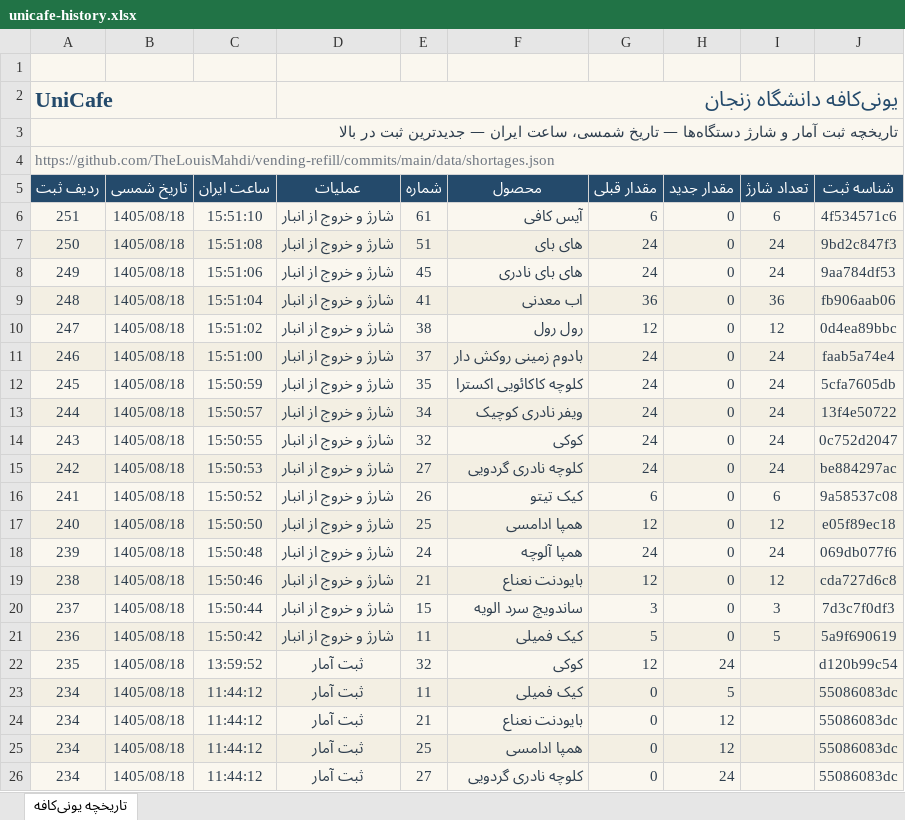
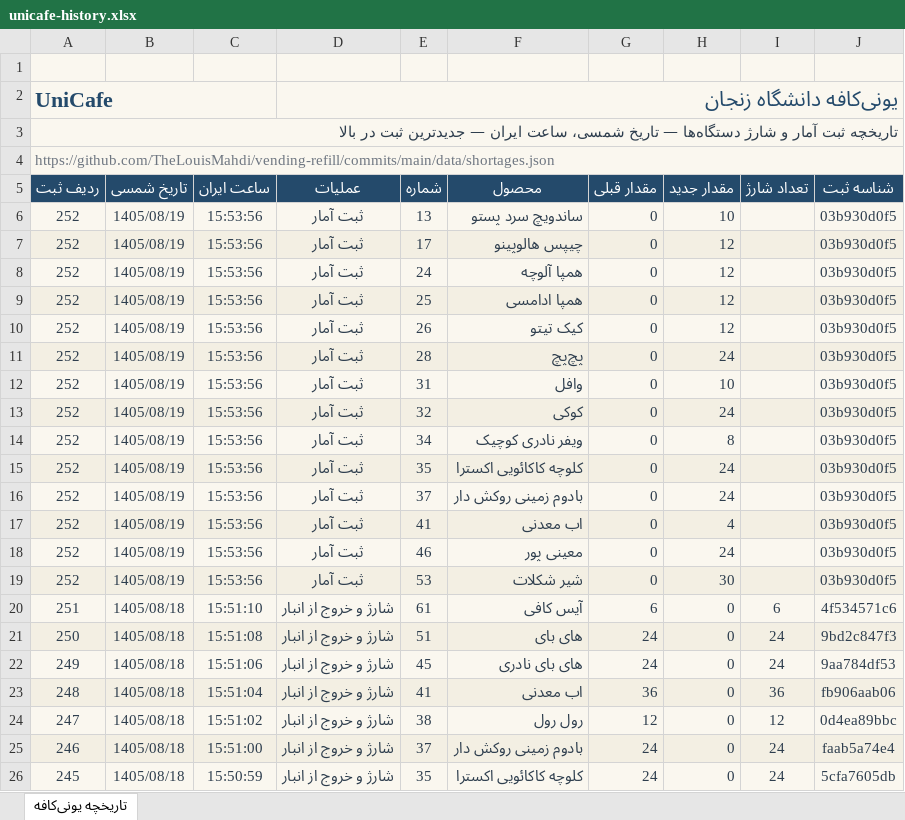
Before and after one commit to TheLouisMahdi/vending-refill, an Excel workbook: data/unicafe-history.xlsx, sheet تاریخچه یونی‌کافه, drawn as a sheet; only a part is shown; the shorter side is filled out with more unchanged rows; values as stored, in another font and other column widths than the file's, no borders; table styles not drawn; the diff names each change by its address in the sheet, - before the commit and + after, or states it on an @@ line.

```diff
--- a/data/unicafe-history.xlsx (sheet تاریخچه یونی‌کافه)
+++ b/data/unicafe-history.xlsx (sheet تاریخچه یونی‌کافه)
+row 6: 252 | 1405/08/19 | 15:53:56 | ثبت آمار | 13 | ساندویچ سرد پستو | 0 | 10 |  | 03b930d0f5
+row 7: 252 | 1405/08/19 | 15:53:56 | ثبت آمار | 17 | چیپس هالوپینو | 0 | 12 |  | 03b930d0f5
+row 8: 252 | 1405/08/19 | 15:53:56 | ثبت آمار | 24 | همپا آلوچه | 0 | 12 |  | 03b930d0f5
+row 9: 252 | 1405/08/19 | 15:53:56 | ثبت آمار | 25 | همپا ادامسی | 0 | 12 |  | 03b930d0f5
+row 10: 252 | 1405/08/19 | 15:53:56 | ثبت آمار | 26 | کیک تیتو | 0 | 12 |  | 03b930d0f5
+row 11: 252 | 1405/08/19 | 15:53:56 | ثبت آمار | 28 | پچ‌پچ | 0 | 24 |  | 03b930d0f5
+row 12: 252 | 1405/08/19 | 15:53:56 | ثبت آمار | 31 | وافل | 0 | 10 |  | 03b930d0f5
+row 13: 252 | 1405/08/19 | 15:53:56 | ثبت آمار | 32 | کوکی | 0 | 24 |  | 03b930d0f5
+row 14: 252 | 1405/08/19 | 15:53:56 | ثبت آمار | 34 | ویفر نادری کوچیک | 0 | 8 |  | 03b930d0f5
+row 15: 252 | 1405/08/19 | 15:53:56 | ثبت آمار | 35 | کلوچه کاکائویی اکسترا | 0 | 24 |  | 03b930d0f5
+row 16: 252 | 1405/08/19 | 15:53:56 | ثبت آمار | 37 | بادوم زمینی روکش دار | 0 | 24 |  | 03b930d0f5
+row 17: 252 | 1405/08/19 | 15:53:56 | ثبت آمار | 41 | اب معدنی | 0 | 4 |  | 03b930d0f5
+row 18: 252 | 1405/08/19 | 15:53:56 | ثبت آمار | 46 | معینی پور | 0 | 24 |  | 03b930d0f5
+row 19: 252 | 1405/08/19 | 15:53:56 | ثبت آمار | 53 | شیر شکلات | 0 | 30 |  | 03b930d0f5
```
Also changed, not shown: 2 other files.
